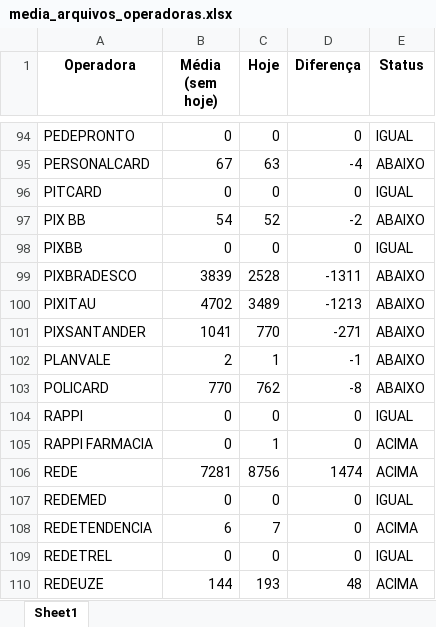
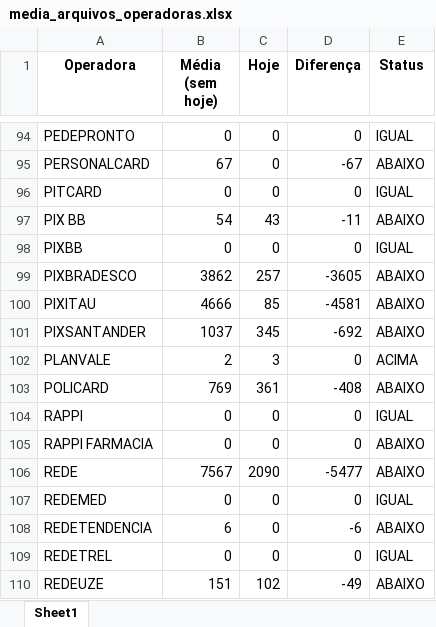
Before and after one commit to Alcir2012/Automation, an Excel workbook: media_arquivos_operadoras.xlsx, sheet Sheet1, drawn as a sheet; only a part is shown, gaps mark what is left out; values as stored, in another font and other column widths than the file's, no borders; the diff covers the shown part only; the diff names each change by its address in the sheet, - before the commit and + after, or states it on an @@ line.

```diff
--- a/media_arquivos_operadoras.xlsx (sheet Sheet1)
+++ b/media_arquivos_operadoras.xlsx (sheet Sheet1)
-C95 (Hoje): 63
+C95 (Hoje): 0
-D95 (Diferença): -4
+D95 (Diferença): -67
-C97 (Hoje): 52
+C97 (Hoje): 43
-D97 (Diferença): -2
+D97 (Diferença): -11
-B99 (Média (sem hoje)): 3839
+B99 (Média (sem hoje)): 3862
-C99 (Hoje): 2528
+C99 (Hoje): 257
-D99 (Diferença): -1311
+D99 (Diferença): -3605
-B100 (Média (sem hoje)): 4702
+B100 (Média (sem hoje)): 4666
-C100 (Hoje): 3489
+C100 (Hoje): 85
-D100 (Diferença): -1213
+D100 (Diferença): -4581
-B101 (Média (sem hoje)): 1041
+B101 (Média (sem hoje)): 1037
-C101 (Hoje): 770
+C101 (Hoje): 345
-D101 (Diferença): -271
+D101 (Diferença): -692
-C102 (Hoje): 1
+C102 (Hoje): 3
-D102 (Diferença): -1
+D102 (Diferença): 0
-E102 (Status): ABAIXO
+E102 (Status): ACIMA
-B103 (Média (sem hoje)): 770
+B103 (Média (sem hoje)): 769
-C103 (Hoje): 762
+C103 (Hoje): 361
-D103 (Diferença): -8
+D103 (Diferença): -408
-C105 (Hoje): 1
+C105 (Hoje): 0
-E105:E106 (Status): ACIMA
+E105:E106 (Status): ABAIXO
-B106 (Média (sem hoje)): 7281
+B106 (Média (sem hoje)): 7567
-C106 (Hoje): 8756
+C106 (Hoje): 2090
-D106 (Diferença): 1474
+D106 (Diferença): -5477
-C108 (Hoje): 7
+C108 (Hoje): 0
-D108 (Diferença): 0
+D108 (Diferença): -6
-E108 (Status): ACIMA
+E108 (Status): ABAIXO
-B110 (Média (sem hoje)): 144
+B110 (Média (sem hoje)): 151
-C110 (Hoje): 193
+C110 (Hoje): 102
-D110 (Diferença): 48
+D110 (Diferença): -49
-E110 (Status): ACIMA
+E110 (Status): ABAIXO
```
Also changed, not shown: 221 edited cells elsewhere in this sheet, 1 other file.
